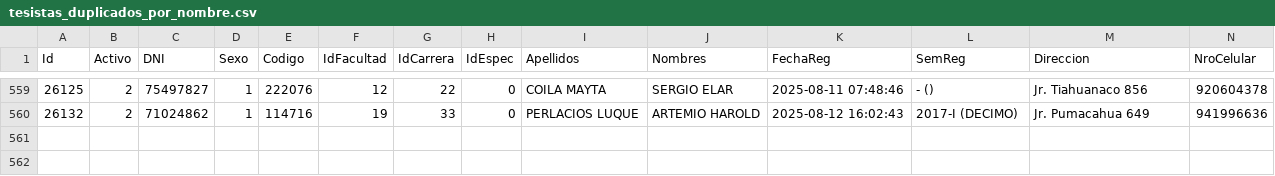
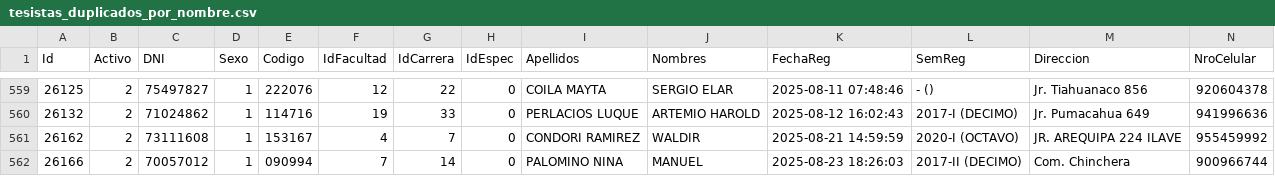
Before and after one commit to yhparq/databasevriuanp, a CSV file: tesistas_duplicados_por_nombre.csv, drawn as a sheet; only a part is shown, gaps mark what is left out; rows hold the shown columns only; the diff names each change by its address in the sheet, - before the commit and + after, or states it on an @@ line.

```diff
--- a/tesistas_duplicados_por_nombre.csv
+++ b/tesistas_duplicados_por_nombre.csv
+row 561: 26162 | 2 | 73111608 | 1 | 153167 | 4 | 7 | 0 | CONDORI RAMIREZ | WALDIR | 2025-08-21 14:59:59 | 2020-I (OCTAVO) | JR. AREQUIPA 224 ILAVE | 955459992
+row 562: 26166 | 2 | 70057012 | 1 | 090994 | 7 | 14 | 0 | PALOMINO NINA | MANUEL | 2025-08-23 18:26:03 | 2017-II (DECIMO) | Com. Chinchera | 900966744
```
Also changed, not shown: dic_etapas_rows.csv, 9 other files.
